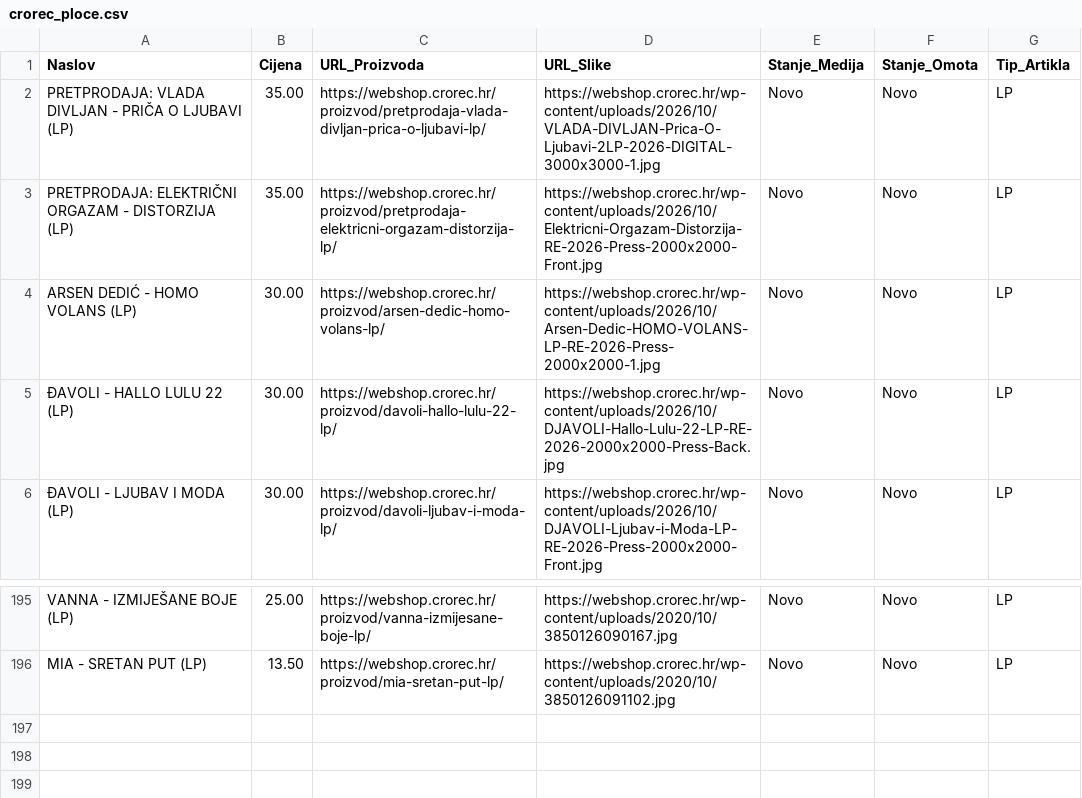
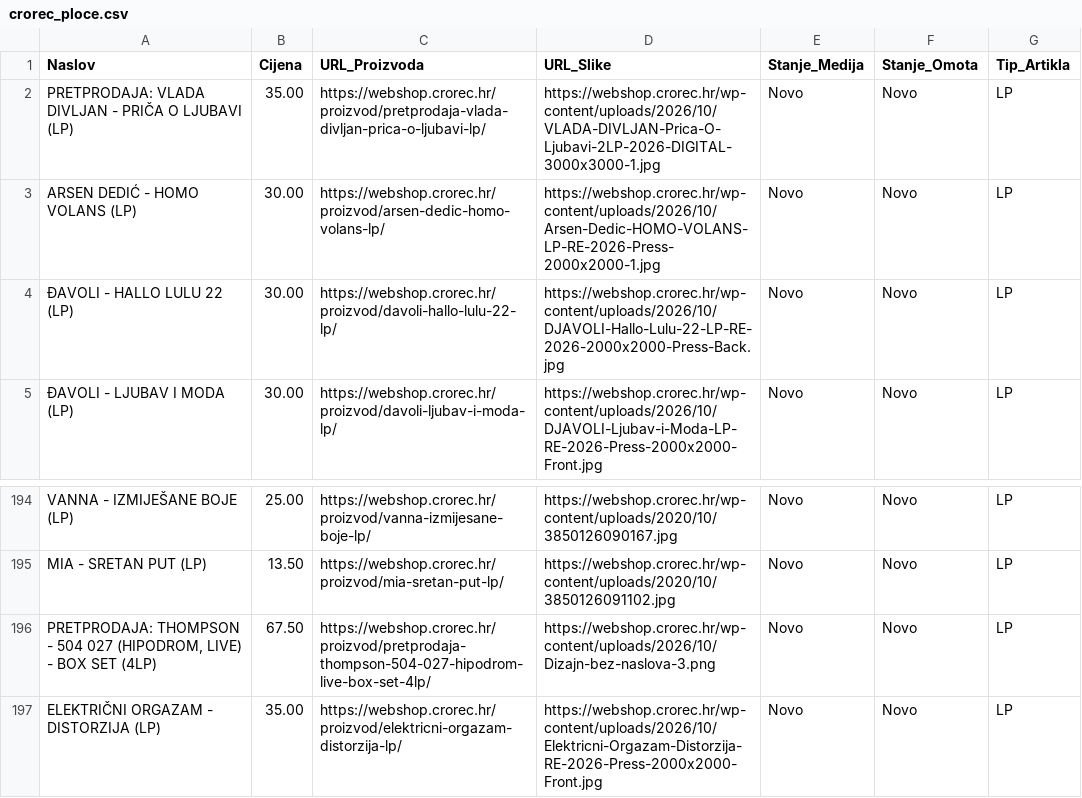
Before and after one commit to Z0M81Eb/baza-ploca, a CSV file: crorec_ploce.csv, drawn as a sheet; only a part is shown, gaps mark what is left out.

```diff
--- a/crorec_ploce.csv
+++ b/crorec_ploce.csv
@@ -2,3 +2,2 @@ Naslov,Cijena,URL_Proizvoda,URL_Slike,Stanje_Medija,Stanje_Omota,Tip_Artikla
 PRETPRODAJA: VLADA DIVLJAN - PRIČA O LJUBAVI (LP),35.00,https://webshop.crorec.hr/proizvod/pretprodaja-vlada-divljan-prica-o-ljubavi-lp/,https://webshop.crorec.hr/wp-content/uploads/2026/10/VLADA-DIVLJAN-Prica-O-Ljubavi-2LP-2026-DIGITAL-3000x3000-1.jpg,Novo,Novo,LP
-PRETPRODAJA: ELEKTRIČNI ORGAZAM - DISTORZIJA (LP),35.00,https://webshop.crorec.hr/proizvod/pretprodaja-elektricni-orgazam-distorzija-lp/,https://webshop.crorec.hr/wp-content/uploads/2026/10/Elektricni-Orgazam-Distorzija-RE-2026-Press-2000x2000-Front.jpg,Novo,Novo,LP
 ARSEN DEDIĆ - HOMO VOLANS (LP),30.00,https://webshop.crorec.hr/proizvod/arsen-dedic-homo-volans-lp/,https://webshop.crorec.hr/wp-content/uploads/2026/10/Arsen-Dedic-HOMO-VOLANS-LP-RE-2026-Press-2000x2000-1.jpg,Novo,Novo,LP
@@ -196 +195,3 @@ VANNA - IZMIJEŠANE BOJE (LP),25.00,https://webshop.crorec.hr/proizvod/vanna-izm
 MIA - SRETAN PUT (LP),13.50,https://webshop.crorec.hr/proizvod/mia-sretan-put-lp/,https://webshop.crorec.hr/wp-content/uploads/2020/10/3850126091102.jpg,Novo,Novo,LP
+"PRETPRODAJA: THOMPSON - 504 027 (HIPODROM, LIVE) - BOX SET (4LP)",67.50,https://webshop.crorec.hr/proizvod/pretprodaja-thompson-504-027-hipodrom-live-box-set-4lp/,https://webshop.crorec.hr/wp-content/uploads/2026/10/Dizajn-bez-naslova-3.png,Novo,Novo,LP
+ELEKTRIČNI ORGAZAM - DISTORZIJA (LP),35.00,https://webshop.crorec.hr/proizvod/elektricni-orgazam-distorzija-lp/,https://webshop.crorec.hr/wp-content/uploads/2026/10/Elektricni-Orgazam-Distorzija-RE-2026-Press-2000x2000-Front.jpg,Novo,Novo,LP
```
Also changed, not shown: 1 other file.
